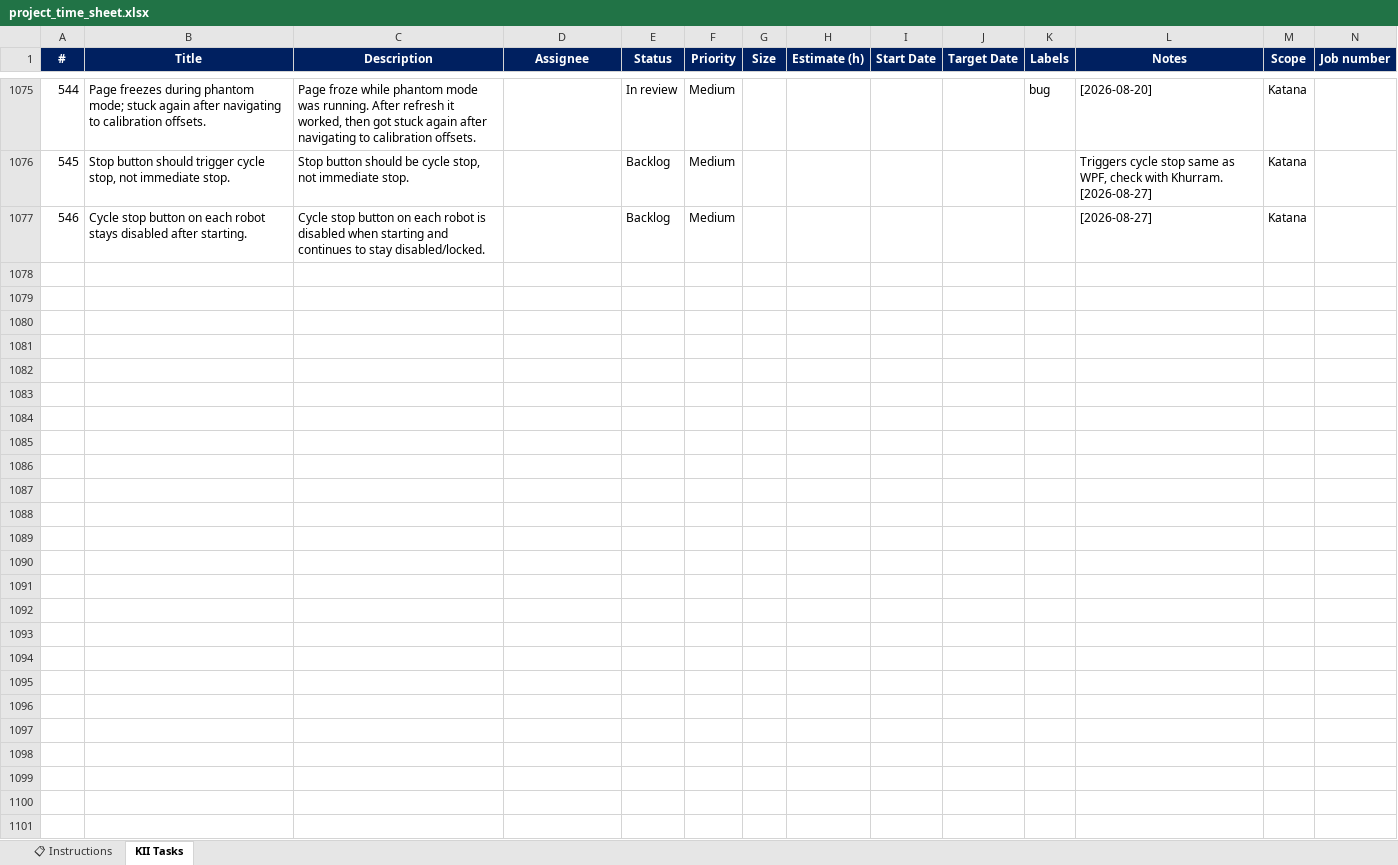
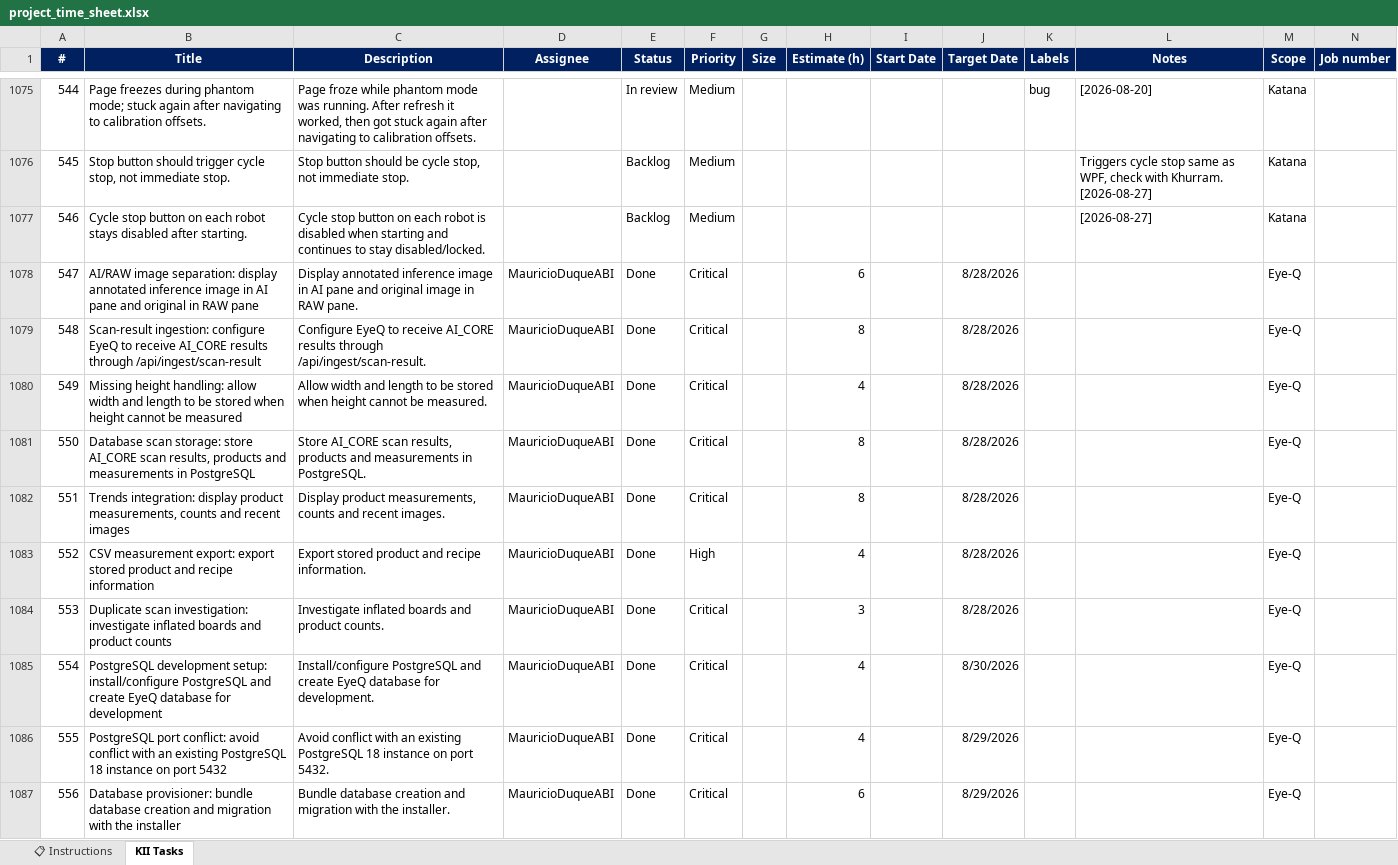
Before and after one commit to MauricioDuqueABI/Project-timesheet, an Excel workbook: project_time_sheet.xlsx, sheet KII Tasks, drawn as a sheet; only a part is shown, gaps mark what is left out; values as stored, in another font and other column widths than the file's, no borders; conditional formats not drawn; the diff covers the shown part only; the diff names each change by its address in the sheet, - before the commit and + after, or states it on an @@ line.

```diff
--- a/project_time_sheet.xlsx (sheet KII Tasks)
+++ b/project_time_sheet.xlsx (sheet KII Tasks)
+row 1078: 547 | AI/RAW image separation: display annotated inference image in AI pane and original in RAW pane | Display annotated inference image in AI pane and original image in RAW pane. | MauricioDuqueABI | Done | Critical |  | 6 |  | 8/28/2026 |  |  | Eye-Q
+row 1079: 548 | Scan-result ingestion: configure EyeQ to receive AI_CORE results through /api/ingest/scan-result | Configure EyeQ to receive AI_CORE results through /api/ingest/scan-result. | MauricioDuqueABI | Done | Critical |  | 8 |  | 8/28/2026 |  |  | Eye-Q
+row 1080: 549 | Missing height handling: allow width and length to be stored when height cannot be measured | Allow width and length to be stored when height cannot be measured. | MauricioDuqueABI | Done | Critical |  | 4 |  | 8/28/2026 |  |  | Eye-Q
+row 1081: 550 | Database scan storage: store AI_CORE scan results, products and measurements in PostgreSQL | Store AI_CORE scan results, products and measurements in PostgreSQL. | MauricioDuqueABI | Done | Critical |  | 8 |  | 8/28/2026 |  |  | Eye-Q
+row 1082: 551 | Trends integration: display product measurements, counts and recent images | Display product measurements, counts and recent images. | MauricioDuqueABI | Done | Critical |  | 8 |  | 8/28/2026 |  |  | Eye-Q
+row 1083: 552 | CSV measurement export: export stored product and recipe information | Export stored product and recipe information. | MauricioDuqueABI | Done | High |  | 4 |  | 8/28/2026 |  |  | Eye-Q
+row 1084: 553 | Duplicate scan investigation: investigate inflated boards and product counts | Investigate inflated boards and product counts. | MauricioDuqueABI | Done | Critical |  | 3 |  | 8/28/2026 |  |  | Eye-Q
+row 1085: 554 | PostgreSQL development setup: install/configure PostgreSQL and create EyeQ database for development | Install/configure PostgreSQL and create EyeQ database for development. | MauricioDuqueABI | Done | Critical |  | 4 |  | 8/30/2026 |  |  | Eye-Q
+row 1086: 555 | PostgreSQL port conflict: avoid conflict with an existing PostgreSQL 18 instance on port 5432 | Avoid conflict with an existing PostgreSQL 18 instance on port 5432. | MauricioDuqueABI | Done | Critical |  | 4 |  | 8/29/2026 |  |  | Eye-Q
+row 1087: 556 | Database provisioner: bundle database creation and migration with the installer | Bundle database creation and migration with the installer. | MauricioDuqueABI | Done | Critical |  | 6 |  | 8/29/2026 |  |  | Eye-Q
```
Also changed, not shown: 64 added rows elsewhere in this sheet, 2 other files.
